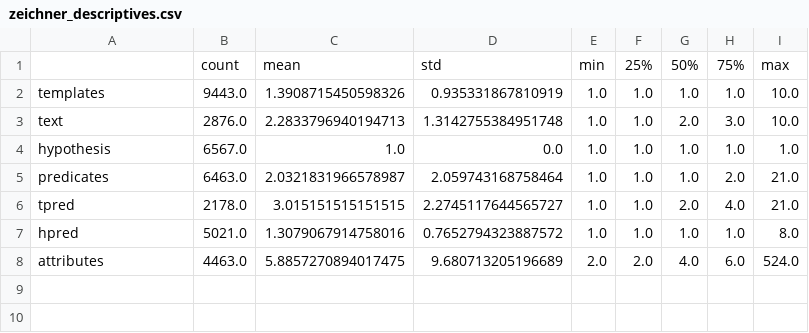
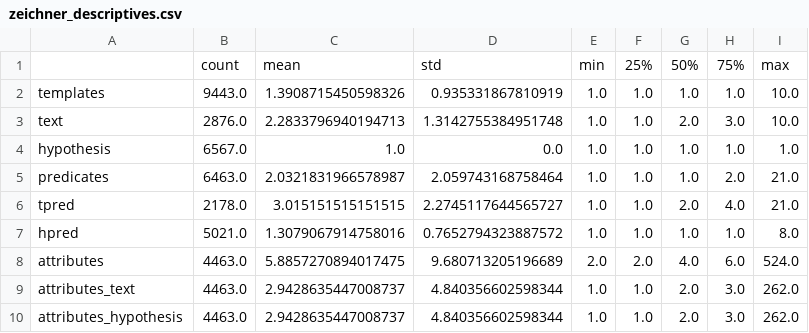
Before and after one commit to simulacrum6/arid, a CSV file: resources/output/zeichner_descriptives.csv, drawn as a sheet.

```diff
--- a/resources/output/zeichner_descriptives.csv
+++ b/resources/output/zeichner_descriptives.csv
@@ -8 +8,3 @@ hpred,5021.0,1.3079067914758016,0.7652794323887572,1.0,1.0,1.0,1.0,8.0
 attributes,4463.0,5.8857270894017475,9.680713205196689,2.0,2.0,4.0,6.0,524.0
+attributes_text,4463.0,2.9428635447008737,4.840356602598344,1.0,1.0,2.0,3.0,262.0
+attributes_hypothesis,4463.0,2.9428635447008737,4.840356602598344,1.0,1.0,2.0,3.0,262.0
```
Also changed, not shown: resources/output/daganlevy_descriptives.csv, 7 other files.
